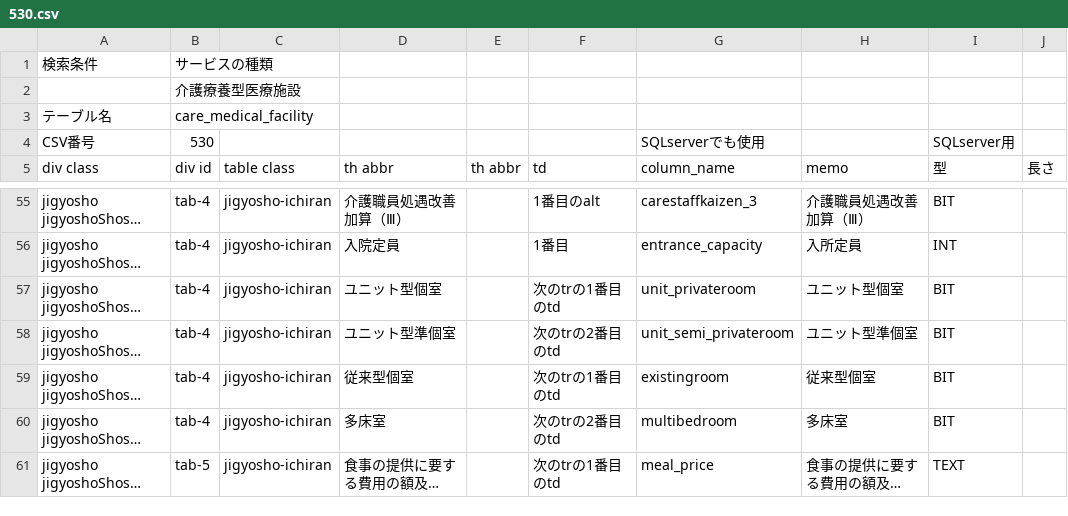
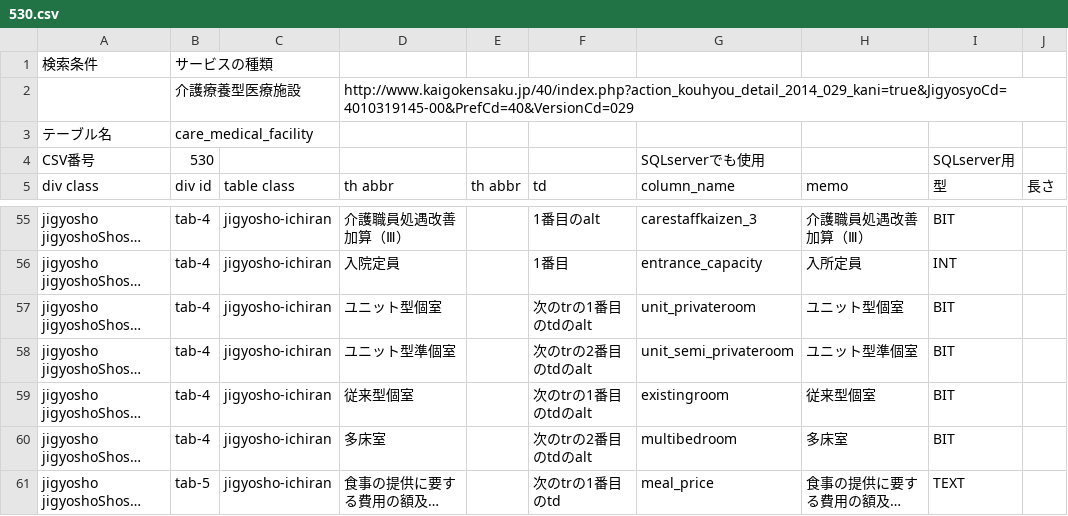
Before and after one commit to SagehariMaiko/milmodb, a CSV file: scraper/scraper/tableDefinitions/530.csv, drawn as a sheet; only a part is shown, gaps mark what is left out; long unchanged cells end in …; the diff names each change by its address in the sheet, - before the commit and + after, or states it on an @@ line.

```diff
--- a/scraper/scraper/tableDefinitions/530.csv
+++ b/scraper/scraper/tableDefinitions/530.csv
-D2 (th abbr): (empty)
+D2 (th abbr): http://www.kaigokensaku.jp/40/index.php?action_kouhyou_detail_2014_029_kani=true&JigyosyoCd=4010319145-00&PrefCd=40&VersionCd=029
-F57 (td): 次のtrの1番目のtd
+F57 (td): 次のtrの1番目のtdのalt
-F58 (td): 次のtrの2番目のtd
+F58 (td): 次のtrの2番目のtdのalt
-F59 (td): 次のtrの1番目のtd
+F59 (td): 次のtrの1番目のtdのalt
-F60 (td): 次のtrの2番目のtd
+F60 (td): 次のtrの2番目のtdのalt
```
Also changed, not shown: scraper/scraper/tableDefinitions/210.csv, scraper/scraper/tableDefinitions/220.csv, 5 other files.
